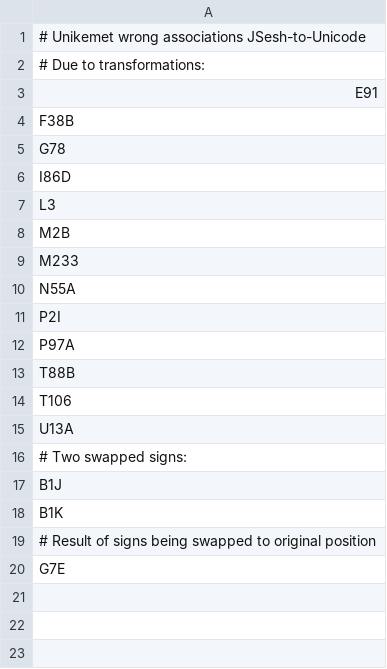
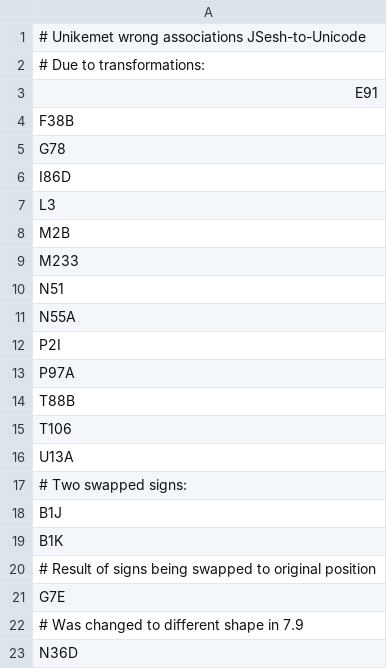
Before and after one commit to nederhof/hieropy, a CSV file: src/hieropy/resources/nonamemdc.csv, drawn as a sheet; the diff names each change by its address in the sheet, - before the commit and + after, or states it on an @@ line.

```diff
--- a/src/hieropy/resources/nonamemdc.csv
+++ b/src/hieropy/resources/nonamemdc.csv
+row 10: N51
+row 22: # Was changed to different shape in 7.9
+row 23: N36D
```
Also changed, not shown: src/hieropy/resources/nameapproxmdc.csv, src/hieropy/resources/namecompositemdc.csv, 2 other files.
